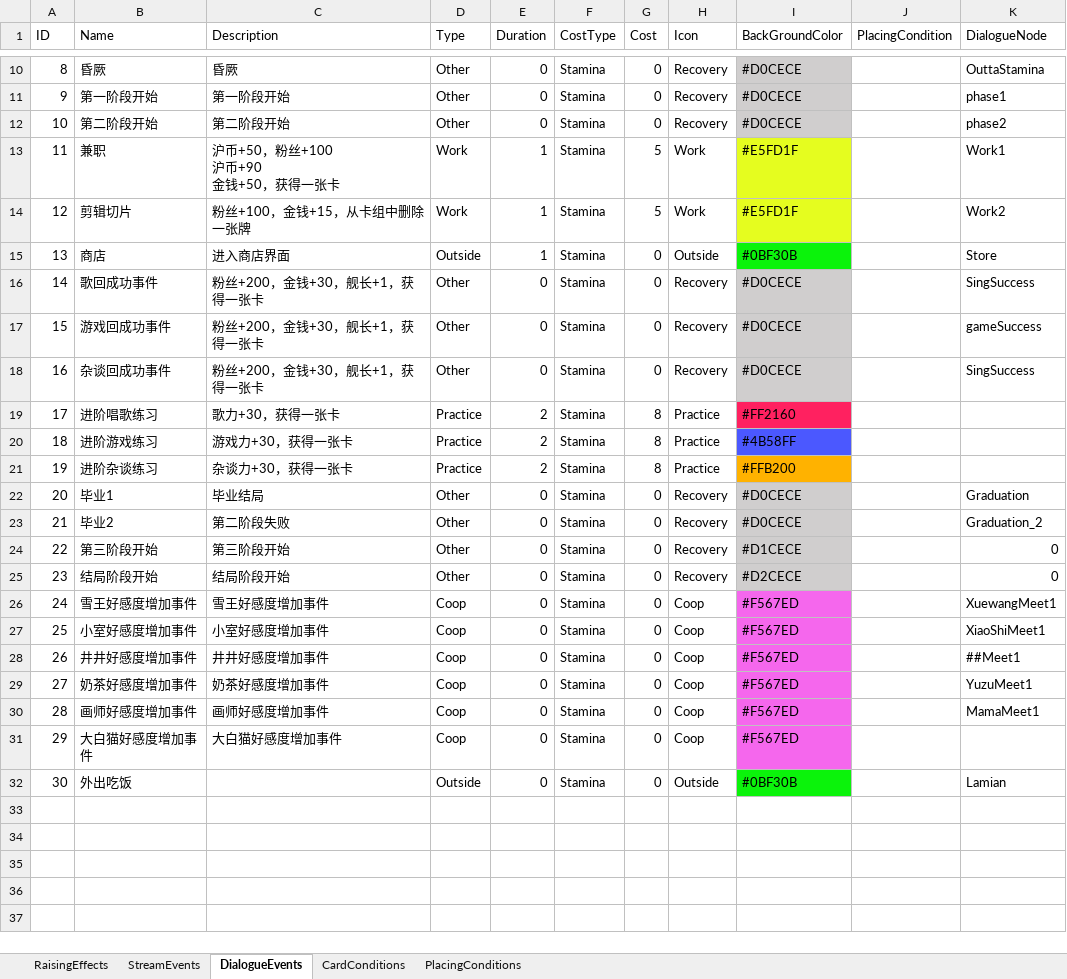
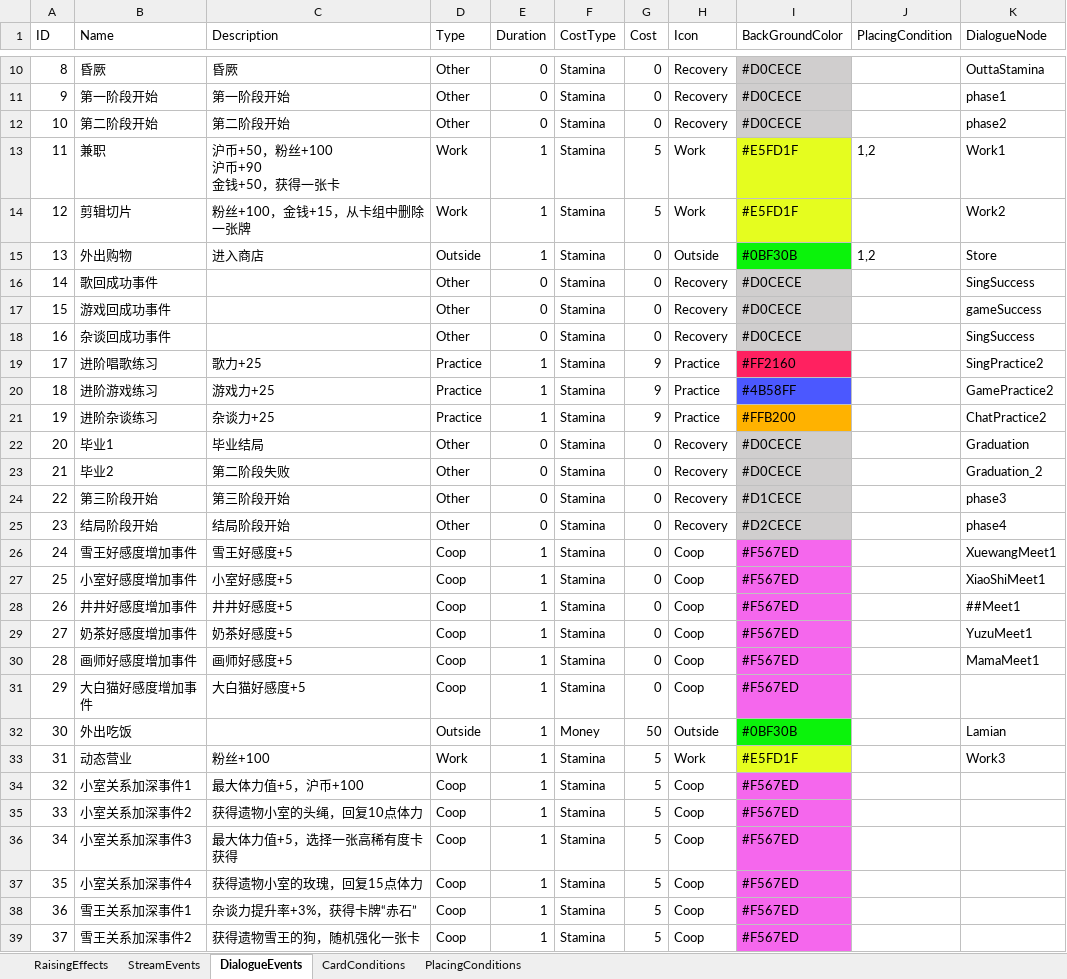
Before and after one commit to MHProtein/VTuberSim, an Excel workbook: Assets/StreamingAssets/Configurations/Raising.xlsx, sheet DialogueEvents, drawn as a sheet; only a part is shown, gaps mark what is left out; values as stored, in another font and other column widths than the file's, no borders; the diff covers the shown part only; the diff names each change by its address in the sheet, - before the commit and + after, or states it on an @@ line.

```diff
--- a/Assets/StreamingAssets/Configurations/Raising.xlsx (sheet DialogueEvents)
+++ b/Assets/StreamingAssets/Configurations/Raising.xlsx (sheet DialogueEvents)
-J13 (PlacingCondition): (empty)
+J13 (PlacingCondition): 1,2
-B15 (Name): 商店
+B15 (Name): 外出购物
-C15 (Description): 进入商店界面
+C15 (Description): 进入商店
-J15 (PlacingCondition): (empty)
+J15 (PlacingCondition): 1,2
-C16:C18 (Description): 粉丝+200，金钱+30，舰长+1，获得一张卡
+C16:C18 (Description): (empty)
-C19 (Description): 歌力+30，获得一张卡
+C19 (Description): 歌力+25
-E19:E21 (Duration): 2
+E19:E21 (Duration): 1
-G19:G21 (Cost): 8
+G19:G21 (Cost): 9
-K19 (DialogueNode): (empty)
+K19 (DialogueNode): SingPractice2
-C20 (Description): 游戏力+30，获得一张卡
+C20 (Description): 游戏力+25
-K20 (DialogueNode): (empty)
+K20 (DialogueNode): GamePractice2
-C21 (Description): 杂谈力+30，获得一张卡
+C21 (Description): 杂谈力+25
-K21 (DialogueNode): (empty)
+K21 (DialogueNode): ChatPractice2
-K24 (DialogueNode): 0
+K24 (DialogueNode): phase3
-K25 (DialogueNode): 0
+K25 (DialogueNode): phase4
-C26 (Description): 雪王好感度增加事件
+C26 (Description): 雪王好感度+5
-E26:E32 (Duration): 0
+E26:E32 (Duration): 1
-C27 (Description): 小室好感度增加事件
+C27 (Description): 小室好感度+5
-C28 (Description): 井井好感度增加事件
+C28 (Description): 井井好感度+5
-C29 (Description): 奶茶好感度增加事件
+C29 (Description): 奶茶好感度+5
-C30 (Description): 画师好感度增加事件
+C30 (Description): 画师好感度+5
-C31 (Description): 大白猫好感度增加事件
+C31 (Description): 大白猫好感度+5
-F32 (CostType): Stamina
+F32 (CostType): Money
-G32 (Cost): 0
+G32 (Cost): 50
+row 33: 31 | 动态营业 | 粉丝+100 | Work | 1 | Stamina | 5 | Work | #E5FD1F |  | Work3
+row 34: 32 | 小室关系加深事件1 | 最大体力值+5，沪币+100 | Coop | 1 | Stamina | 5 | Coop | #F567ED
+row 35: 33 | 小室关系加深事件2 | 获得遗物小室的头绳，回复10点体力 | Coop | 1 | Stamina | 5 | Coop | #F567ED
+row 36: 34 | 小室关系加深事件3 | 最大体力值+5，选择一张高稀有度卡获得 | Coop | 1 | Stamina | 5 | Coop | #F567ED
+row 37: 35 | 小室关系加深事件4 | 获得遗物小室的玫瑰，回复15点体力 | Coop | 1 | Stamina | 5 | Coop | #F567ED
+row 38: 36 | 雪王关系加深事件1 | 杂谈力提升率+3%，获得卡牌“赤石” | Coop | 1 | Stamina | 5 | Coop | #F567ED
+row 39: 37 | 雪王关系加深事件2 | 获得遗物雪王的狗，随机强化一张卡 | Coop | 1 | Stamina | 5 | Coop | #F567ED
```
Also changed, not shown: 15 added rows and 3 edited cells elsewhere in this sheet, sheet PlacingConditions, sheet StreamEvents, sheet RaisingEffects, sheet CardConditions, Assets/StreamingAssets/Configurations/Cards.xlsx, 2 other files.
